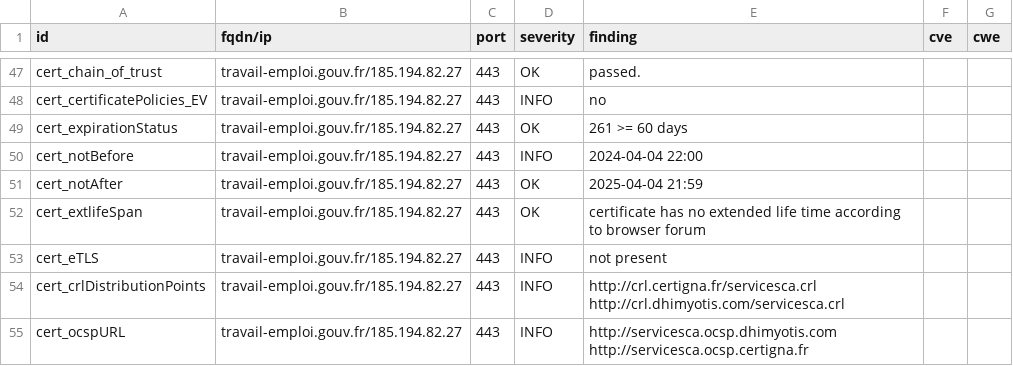
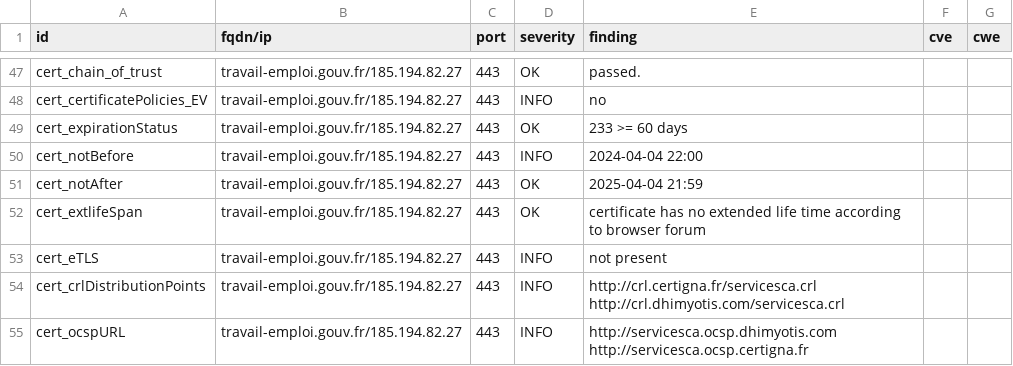
Before and after one commit to GKO-org/dashlordPrd10, a CSV file: results/aHR0cHM6Ly90cmF2YWlsLWVtcGxvaS5nb3V2LmZy/testssl.csv, drawn as a sheet; only a part is shown, gaps mark what is left out.

```diff
--- a/results/aHR0cHM6Ly90cmF2YWlsLWVtcGxvaS5nb3V2LmZy/testssl.csv
+++ b/results/aHR0cHM6Ly90cmF2YWlsLWVtcGxvaS5nb3V2LmZy/testssl.csv
@@ -48,3 +48,3 @@
 "cert_certificatePolicies_EV","travail-emploi.gouv.fr/185.194.82.27","443","INFO","no","",""
-"cert_expirationStatus","travail-emploi.gouv.fr/185.194.82.27","443","OK","261 >= 60 days","",""
+"cert_expirationStatus","travail-emploi.gouv.fr/185.194.82.27","443","OK","233 >= 60 days","",""
 "cert_notBefore","travail-emploi.gouv.fr/185.194.82.27","443","INFO","2024-04-04 22:00","",""
```
Also changed, not shown: 10 other files.
